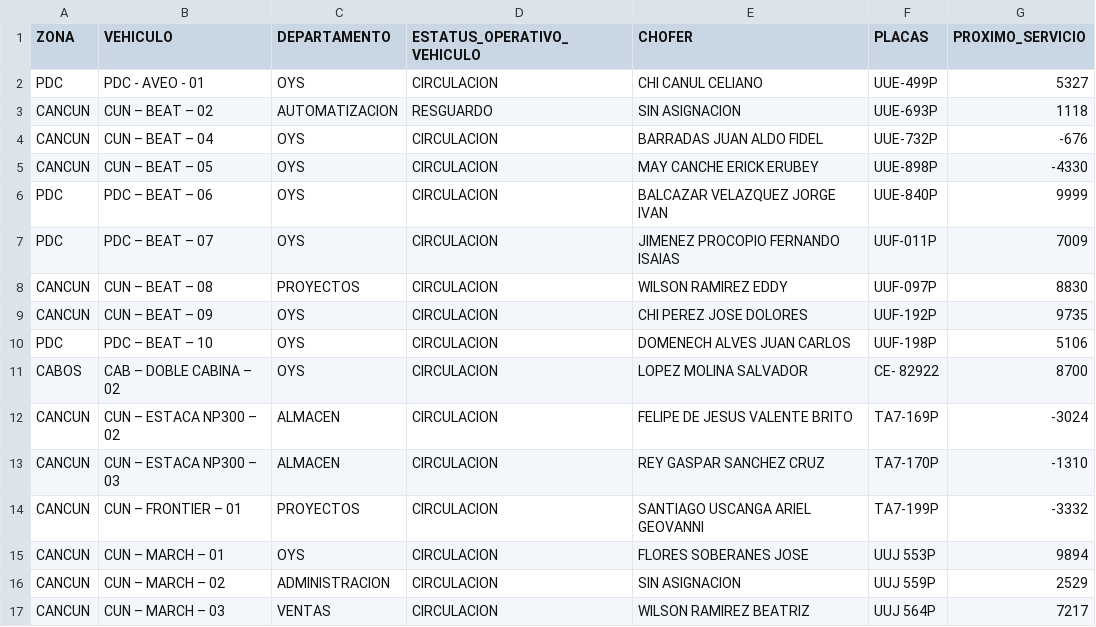
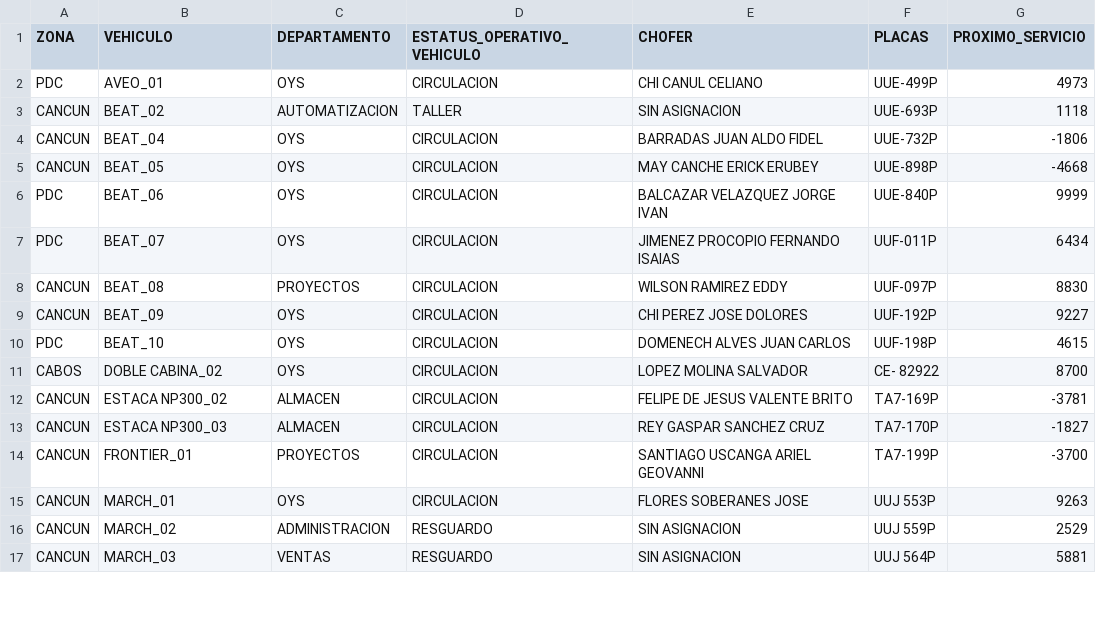
Before and after one commit to CALIDAD135/tablero-vehicular, a CSV file: datos.csv, drawn as a sheet; only a part is shown; the diff covers the shown part only.

Commit message:
Update datos.csv

```diff
--- a/datos.csv
+++ b/datos.csv
@@ -1,17 +1,17 @@
 ZONA,VEHICULO,DEPARTAMENTO,ESTATUS_OPERATIVO_VEHICULO,CHOFER,PLACAS,PROXIMO_SERVICIO
-PDC,PDC - AVEO - 01,OYS,CIRCULACION,CHI CANUL CELIANO,UUE-499P,5327
-CANCUN,CUN – BEAT – 02,AUTOMATIZACION,RESGUARDO,SIN ASIGNACION,UUE-693P,1118
-CANCUN,CUN – BEAT – 04,OYS,CIRCULACION,BARRADAS JUAN ALDO FIDEL,UUE-732P,-676
-CANCUN,CUN – BEAT – 05,OYS,CIRCULACION,MAY CANCHE ERICK ERUBEY,UUE-898P,-4330
-PDC,PDC – BEAT – 06,OYS,CIRCULACION,BALCAZAR VELAZQUEZ JORGE IVAN,UUE-840P,9999
-PDC,PDC – BEAT – 07,OYS,CIRCULACION,JIMENEZ PROCOPIO FERNANDO ISAIAS,UUF-011P,7009
-CANCUN,CUN – BEAT – 08,PROYECTOS,CIRCULACION,WILSON RAMIREZ EDDY,UUF-097P,8830
-CANCUN,CUN – BEAT – 09,OYS,CIRCULACION,CHI PEREZ JOSE DOLORES,UUF-192P,9735
-PDC,PDC – BEAT – 10,OYS,CIRCULACION,DOMENECH ALVES JUAN CARLOS,UUF-198P,5106
-CABOS,CAB – DOBLE CABINA – 02,OYS,CIRCULACION,LOPEZ MOLINA SALVADOR,CE- 82922,8700
-CANCUN,CUN – ESTACA NP300 – 02,ALMACEN,CIRCULACION,FELIPE DE JESUS VALENTE BRITO,TA7-169P,-3024
-CANCUN,CUN – ESTACA NP300 – 03,ALMACEN,CIRCULACION,REY GASPAR SANCHEZ CRUZ,TA7-170P,-1310
-CANCUN,CUN – FRONTIER – 01,PROYECTOS,CIRCULACION,SANTIAGO USCANGA ARIEL GEOVANNI,TA7-199P,-3332
-CANCUN,CUN – MARCH – 01,OYS,CIRCULACION,FLORES SOBERANES JOSE,UUJ 553P,9894
-CANCUN,CUN – MARCH – 02,ADMINISTRACION,CIRCULACION,SIN ASIGNACION,UUJ 559P,2529
-CANCUN,CUN – MARCH – 03,VENTAS,CIRCULACION,WILSON RAMIREZ BEATRIZ,UUJ 564P,7217
+PDC,AVEO_01,OYS,CIRCULACION,CHI CANUL CELIANO,UUE-499P,4973
+CANCUN,BEAT_02,AUTOMATIZACION,TALLER,SIN ASIGNACION,UUE-693P,1118
+CANCUN,BEAT_04,OYS,CIRCULACION,BARRADAS JUAN ALDO FIDEL,UUE-732P,-1806
+CANCUN,BEAT_05,OYS,CIRCULACION,MAY CANCHE ERICK ERUBEY,UUE-898P,-4668
+PDC,BEAT_06,OYS,CIRCULACION,BALCAZAR VELAZQUEZ JORGE IVAN,UUE-840P,9999
+PDC,BEAT_07,OYS,CIRCULACION,JIMENEZ PROCOPIO FERNANDO ISAIAS,UUF-011P,6434
+CANCUN,BEAT_08,PROYECTOS,CIRCULACION,WILSON RAMIREZ EDDY,UUF-097P,8830
+CANCUN,BEAT_09,OYS,CIRCULACION,CHI PEREZ JOSE DOLORES,UUF-192P,9227
+PDC,BEAT_10,OYS,CIRCULACION,DOMENECH ALVES JUAN CARLOS,UUF-198P,4615
+CABOS,DOBLE CABINA_02,OYS,CIRCULACION,LOPEZ MOLINA SALVADOR,CE- 82922,8700
+CANCUN,ESTACA NP300_02,ALMACEN,CIRCULACION,FELIPE DE JESUS VALENTE BRITO,TA7-169P,-3781
+CANCUN,ESTACA NP300_03,ALMACEN,CIRCULACION,REY GASPAR SANCHEZ CRUZ,TA7-170P,-1827
+CANCUN,FRONTIER_01,PROYECTOS,CIRCULACION,SANTIAGO USCANGA ARIEL GEOVANNI,TA7-199P,-3700
+CANCUN,MARCH_01,OYS,CIRCULACION,FLORES SOBERANES JOSE,UUJ 553P,9263
+CANCUN,MARCH_02,ADMINISTRACION,RESGUARDO,SIN ASIGNACION,UUJ 559P,2529
+CANCUN,MARCH_03,VENTAS,RESGUARDO,SIN ASIGNACION,UUJ 564P,5881
```
Also changed, not shown: 50 edited cells elsewhere in this file.
